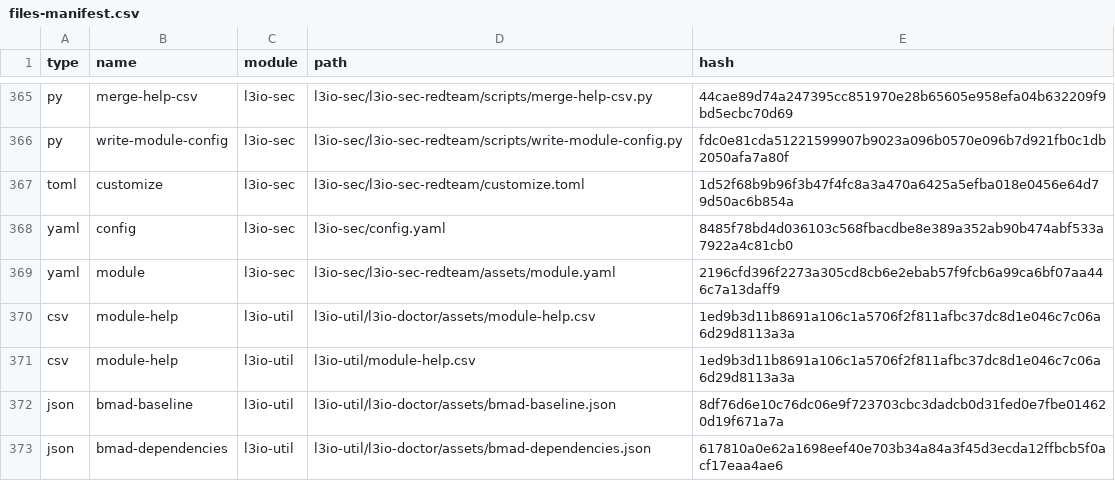
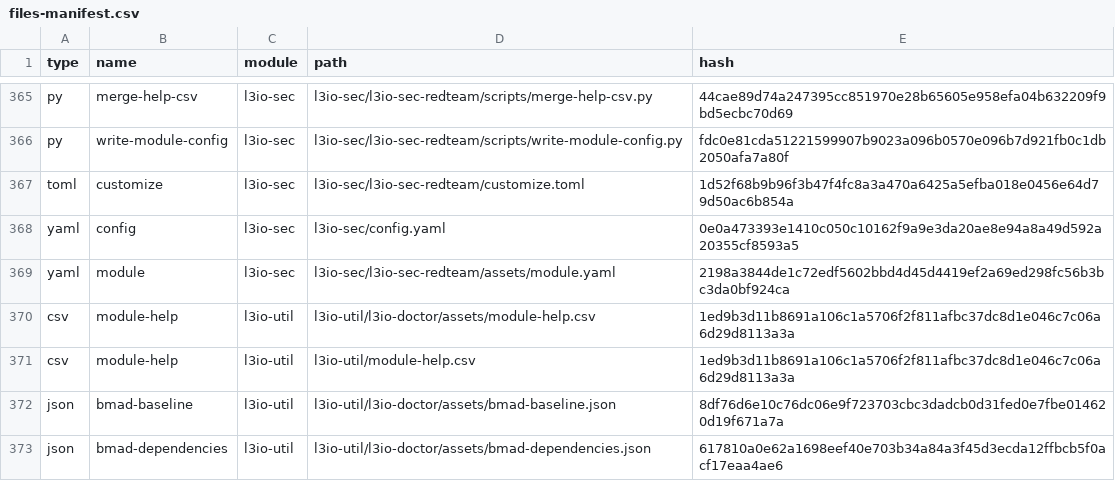
Before and after one commit to LiquidLogicLabs/git-action-rclone, a CSV file: _bmad/_config/files-manifest.csv, drawn as a sheet; only a part is shown, gaps mark what is left out; the diff covers the shown part only.

```diff
--- a/_bmad/_config/files-manifest.csv
+++ b/_bmad/_config/files-manifest.csv
@@ -367,4 +367,4 @@ type,name,module,path,hash
 "toml","customize","l3io-sec","l3io-sec/l3io-sec-redteam/customize.toml","1d52f68b9b96f3b47f4fc8a3a470a6425a5efba018e0456e64d79d50ac6b854a"
-"yaml","config","l3io-sec","l3io-sec/config.yaml","8485f78bd4d036103c568fbacdbe8e389a352ab90b474abf533a7922a4c81cb0"
-"yaml","module","l3io-sec","l3io-sec/l3io-sec-redteam/assets/module.yaml","2196cfd396f2273a305cd8cb6e2ebab57f9fcb6a99ca6bf07aa446c7a13daff9"
+"yaml","config","l3io-sec","l3io-sec/config.yaml","0e0a473393e1410c050c10162f9a9e3da20ae8e94a8a49d592a20355cf8593a5"
+"yaml","module","l3io-sec","l3io-sec/l3io-sec-redteam/assets/module.yaml","2198a3844de1c72edf5602bbd4d45d4419ef2a69ed298fc56b3bc3da0bf924ca"
 "csv","module-help","l3io-util","l3io-util/l3io-doctor/assets/module-help.csv","1ed9b3d11b8691a106c1a5706f2f811afbc37dc8d1e046c7c06a6d29d8113a3a"
```
Also changed, not shown: 20 edited cells elsewhere in this file, 37 other files.
